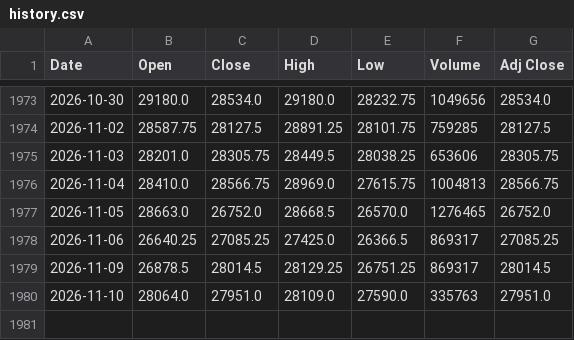
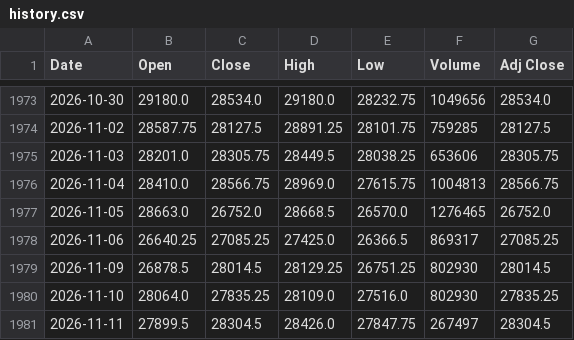
Before and after one commit to Chief-rich/nasdaq100-data, a CSV file: data/nq_daily/history.csv, drawn as a sheet; only a part is shown, gaps mark what is left out.

```diff
--- a/data/nq_daily/history.csv
+++ b/data/nq_daily/history.csv
@@ -1978,3 +1978,4 @@ Date,Open,Close,High,Low,Volume,Adj Close
 2026-11-06,26640.25,27085.25,27425.0,26366.5,869317,27085.25
-2026-11-09,26878.5,28014.5,28129.25,26751.25,869317,28014.5
-2026-11-10,28064.0,27951.0,28109.0,27590.0,335763,27951.0
+2026-11-09,26878.5,28014.5,28129.25,26751.25,802930,28014.5
+2026-11-10,28064.0,27835.25,28109.0,27516.0,802930,27835.25
+2026-11-11,27899.5,28304.5,28426.0,27847.75,267497,28304.5
```
Also changed, not shown: data/ndx_daily/history.csv, 15 other files.
